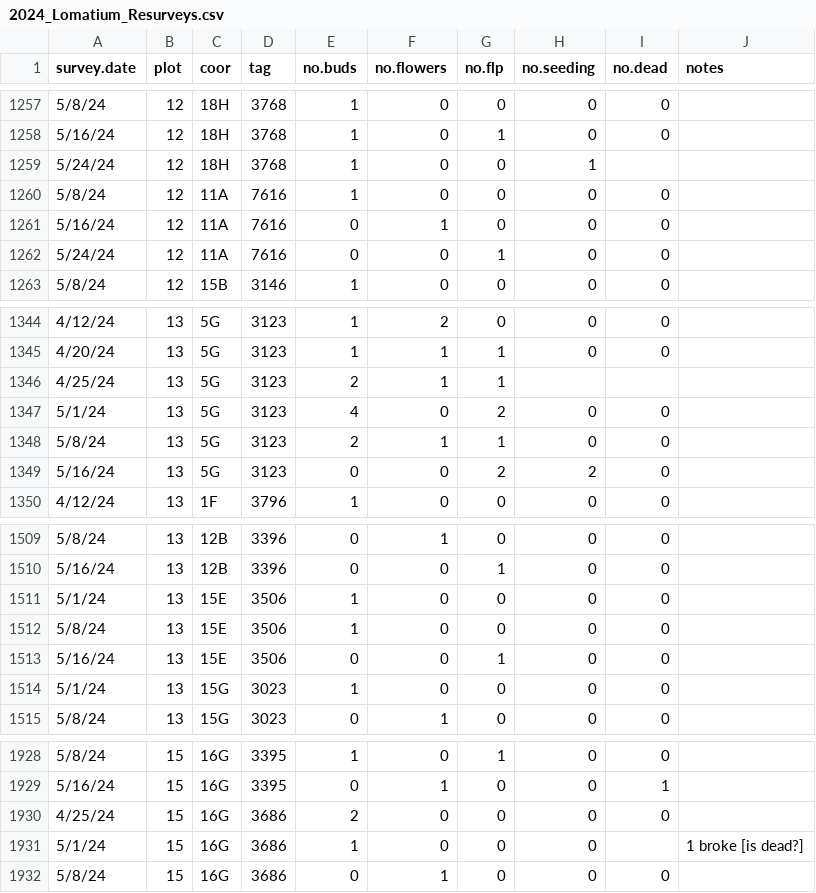
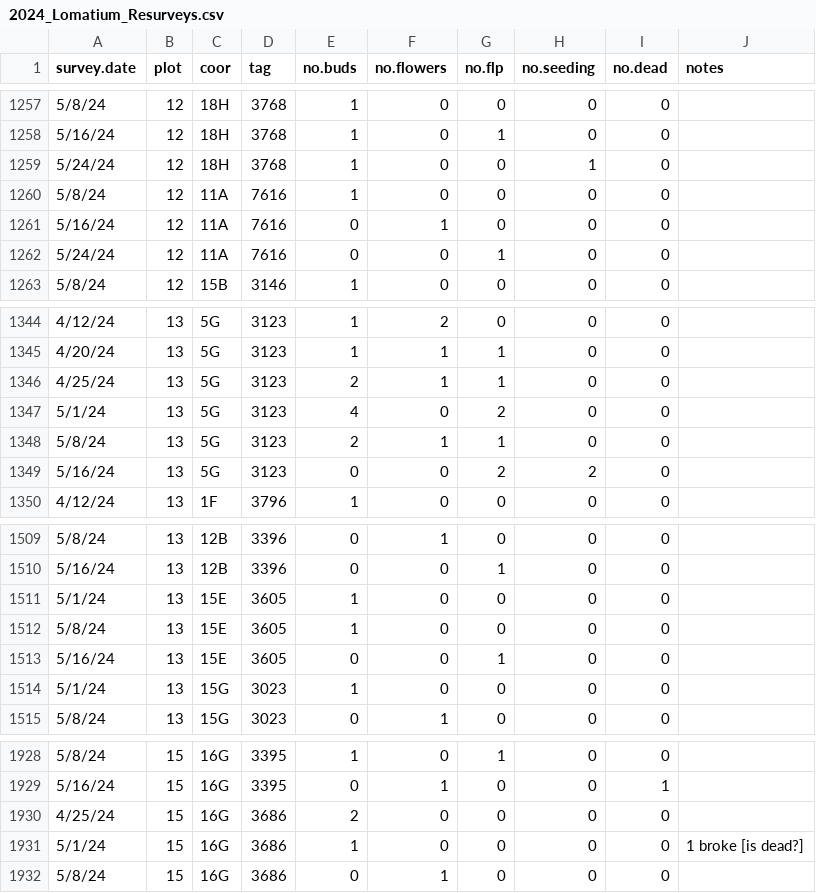
Before and after one commit to swnordstrom/cowichan_phen_demo, a CSV file: 00_raw_data/lomatium_demography/2024_Lomatium_Resurveys.csv, drawn as a sheet; only a part is shown, gaps mark what is left out.

Commit message:
fix a few oopsies in phen data entry (missing values, incorrect tags

```diff
--- a/00_raw_data/lomatium_demography/2024_Lomatium_Resurveys.csv
+++ b/00_raw_data/lomatium_demography/2024_Lomatium_Resurveys.csv
@@ -1258,3 +1258,3 @@ survey.date,plot,coor,tag,no.buds,no.flowers,no.flp,no.seeding,no.dead,notes
 5/16/24,12,18H,3768,1,0,1,0,0,
-5/24/24,12,18H,3768,1,0,0,1,,
+5/24/24,12,18H,3768,1,0,0,1,0,
 5/8/24,12,11A,7616,1,0,0,0,0,
@@ -1345,3 +1345,3 @@ survey.date,plot,coor,tag,no.buds,no.flowers,no.flp,no.seeding,no.dead,notes
 4/20/24,13,5G,3123,1,1,1,0,0,
-4/25/24,13,5G,3123,2,1,1,,,
+4/25/24,13,5G,3123,2,1,1,0,0,
 5/1/24,13,5G,3123,4,0,2,0,0,
@@ -1510,5 +1510,5 @@ survey.date,plot,coor,tag,no.buds,no.flowers,no.flp,no.seeding,no.dead,notes
 5/16/24,13,12B,3396,0,0,1,0,0,
-5/1/24,13,15E,3506,1,0,0,0,0,
-5/8/24,13,15E,3506,1,0,0,0,0,
-5/16/24,13,15E,3506,0,0,1,0,0,
+5/1/24,13,15E,3605,1,0,0,0,0,
+5/8/24,13,15E,3605,1,0,0,0,0,
+5/16/24,13,15E,3605,0,0,1,0,0,
 5/1/24,13,15G,3023,1,0,0,0,0,
@@ -1930,3 +1930,3 @@ survey.date,plot,coor,tag,no.buds,no.flowers,no.flp,no.seeding,no.dead,notes
 4/25/24,15,16G,3686,2,0,0,0,0,
-5/1/24,15,16G,3686,1,0,0,0,,1 broke [is dead?]
+5/1/24,15,16G,3686,1,0,0,0,0,1 broke [is dead?]
 5/8/24,15,16G,3686,0,1,0,0,0,
```
